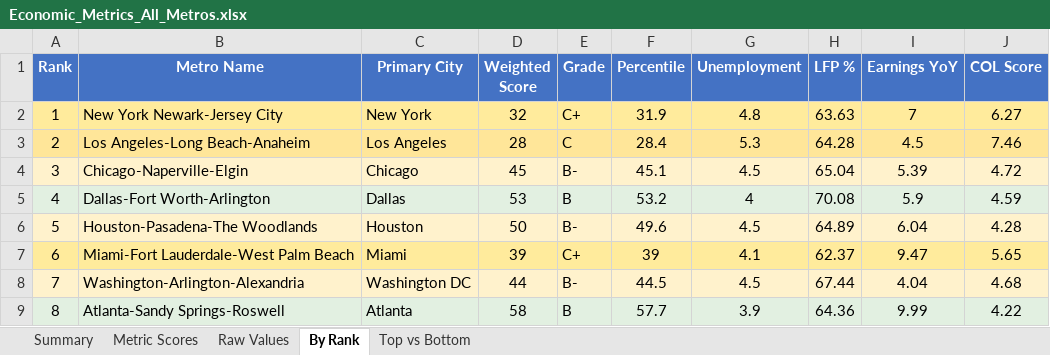
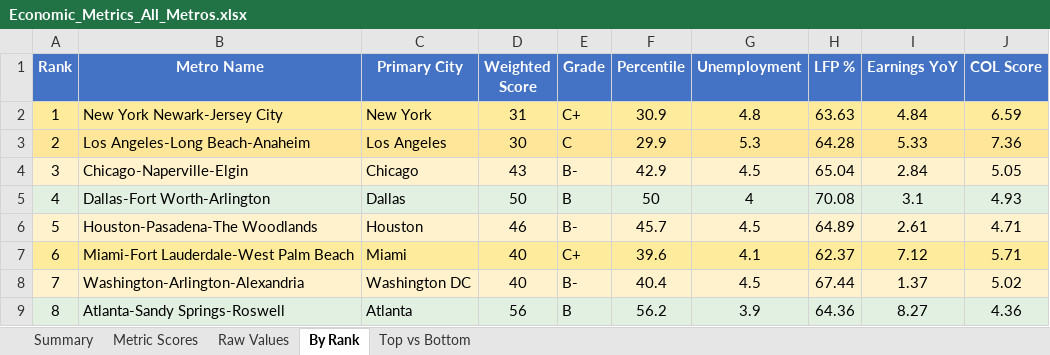
Before and after one commit to danielwipert/city.economic.health, an Excel workbook: Economic_Metrics_All_Metros.xlsx, sheet By Rank, drawn as a sheet; only a part is shown; values as stored, in another font and other column widths than the file's, no borders; the diff covers the shown part only; the diff names each change by its address in the sheet, - before the commit and + after, or states it on an @@ line.

```diff
--- a/Economic_Metrics_All_Metros.xlsx (sheet By Rank)
+++ b/Economic_Metrics_All_Metros.xlsx (sheet By Rank)
-D2 (Weighted Score): 32
+D2 (Weighted Score): 31
-F2 (Percentile): 31.9
+F2 (Percentile): 30.9
-I2 (Earnings YoY): 7
+I2 (Earnings YoY): 4.84
-J2 (COL Score): 6.27
+J2 (COL Score): 6.59
-D3 (Weighted Score): 28
+D3 (Weighted Score): 30
-F3 (Percentile): 28.4
+F3 (Percentile): 29.9
-I3 (Earnings YoY): 4.5
+I3 (Earnings YoY): 5.33
-J3 (COL Score): 7.46
+J3 (COL Score): 7.36
-D4 (Weighted Score): 45
+D4 (Weighted Score): 43
-F4 (Percentile): 45.1
+F4 (Percentile): 42.9
-I4 (Earnings YoY): 5.39
+I4 (Earnings YoY): 2.84
-J4 (COL Score): 4.72
+J4 (COL Score): 5.05
-D5 (Weighted Score): 53
+D5 (Weighted Score): 50
-F5 (Percentile): 53.2
+F5 (Percentile): 50
-I5 (Earnings YoY): 5.9
+I5 (Earnings YoY): 3.1
-J5 (COL Score): 4.59
+J5 (COL Score): 4.93
-D6 (Weighted Score): 50
+D6 (Weighted Score): 46
-F6 (Percentile): 49.6
+F6 (Percentile): 45.7
-I6 (Earnings YoY): 6.04
+I6 (Earnings YoY): 2.61
-J6 (COL Score): 4.28
+J6 (COL Score): 4.71
-D7 (Weighted Score): 39
+D7 (Weighted Score): 40
-F7 (Percentile): 39
+F7 (Percentile): 39.6
-I7 (Earnings YoY): 9.47
+I7 (Earnings YoY): 7.12
-J7 (COL Score): 5.65
+J7 (COL Score): 5.71
-D8 (Weighted Score): 44
+D8 (Weighted Score): 40
-F8 (Percentile): 44.5
+F8 (Percentile): 40.4
-I8 (Earnings YoY): 4.04
+I8 (Earnings YoY): 1.37
-J8 (COL Score): 4.68
+J8 (COL Score): 5.02
-D9 (Weighted Score): 58
+D9 (Weighted Score): 56
-F9 (Percentile): 57.7
+F9 (Percentile): 56.2
-I9 (Earnings YoY): 9.99
+I9 (Earnings YoY): 8.27
-J9 (COL Score): 4.22
+J9 (COL Score): 4.36
```
Also changed, not shown: 171 edited cells and cell formats elsewhere in this sheet, sheet Raw Values, sheet Metric Scores, sheet Summary, sheet Top vs Bottom, 54 other files.
